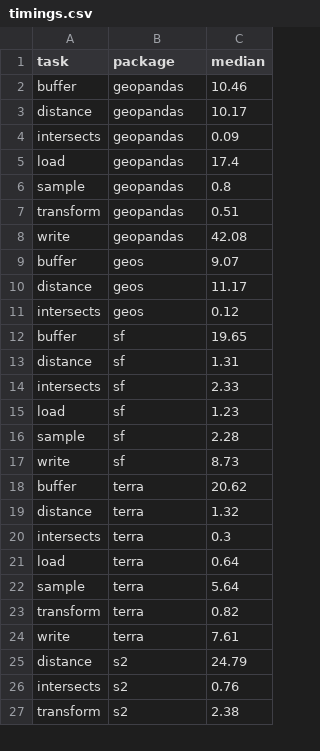
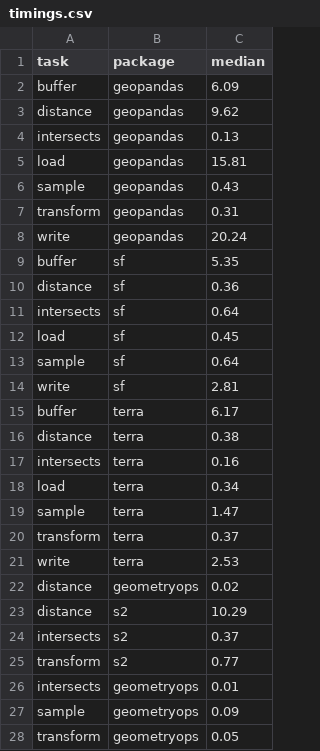
Before and after one commit to kadyb/vector-benchmark, a CSV file: timings.csv, drawn as a sheet; only a part is shown; the diff covers the shown part only.

Commit message:
Update timings.csv

```diff
--- a/timings.csv
+++ b/timings.csv
@@ -1,27 +1,28 @@
 task,package,median
-buffer,geopandas,10.46
-distance,geopandas,10.17
-intersects,geopandas,0.09
-load,geopandas,17.4
-sample,geopandas,0.8
-transform,geopandas,0.51
-write,geopandas,42.08
-buffer,geos,9.07
-distance,geos,11.17
-intersects,geos,0.12
-buffer,sf,19.65
-distance,sf,1.31
-intersects,sf,2.33
-load,sf,1.23
-sample,sf,2.28
-write,sf,8.73
-buffer,terra,20.62
-distance,terra,1.32
-intersects,terra,0.3
-load,terra,0.64
-sample,terra,5.64
-transform,terra,0.82
-write,terra,7.61
-distance,s2,24.79
-intersects,s2,0.76
-transform,s2,2.38
+buffer,geopandas,6.09
+distance,geopandas,9.62
+intersects,geopandas,0.13
+load,geopandas,15.81
+sample,geopandas,0.43
+transform,geopandas,0.31
+write,geopandas,20.24
+buffer,sf,5.35
+distance,sf,0.36
+intersects,sf,0.64
+load,sf,0.45
+sample,sf,0.64
+write,sf,2.81
+buffer,terra,6.17
+distance,terra,0.38
+intersects,terra,0.16
+load,terra,0.34
+sample,terra,1.47
+transform,terra,0.37
+write,terra,2.53
+distance,geometryops,0.02
+distance,s2,10.29
+intersects,s2,0.37
+transform,s2,0.77
+intersects,geometryops,0.01
+sample,geometryops,0.09
+transform,geometryops,0.05
```
Also changed, not shown: 2 edited cells elsewhere in this file.
